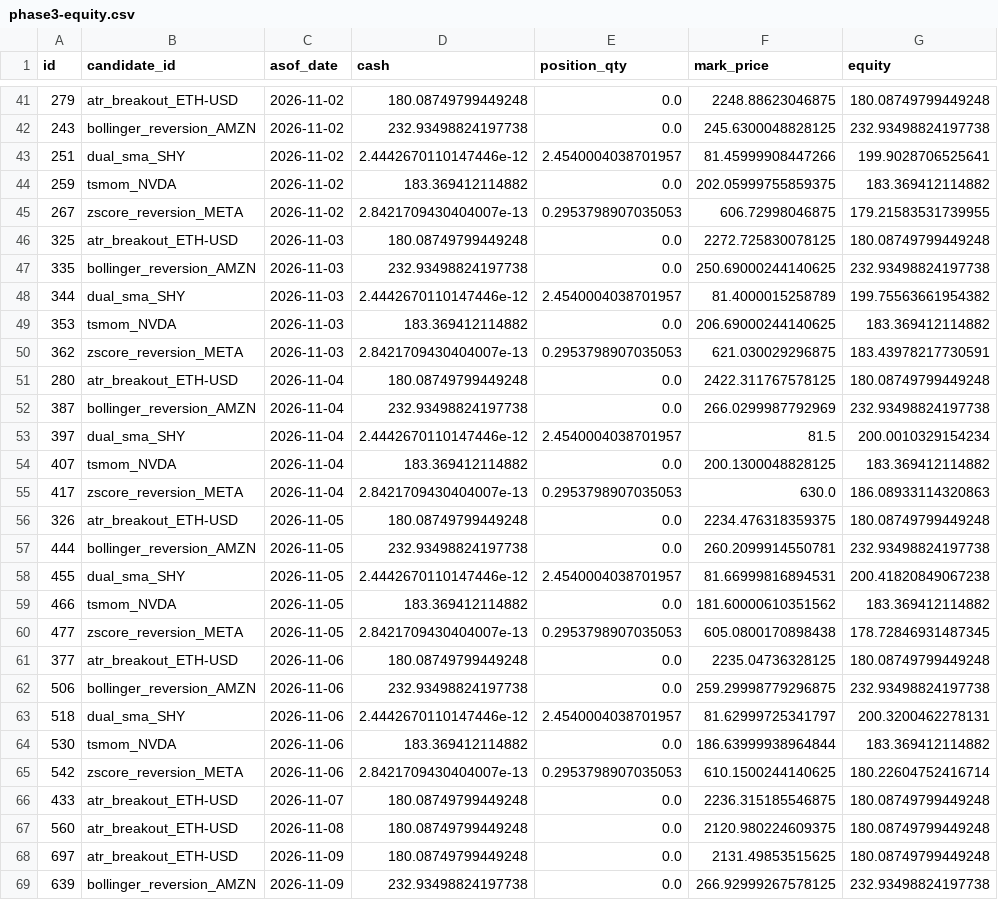
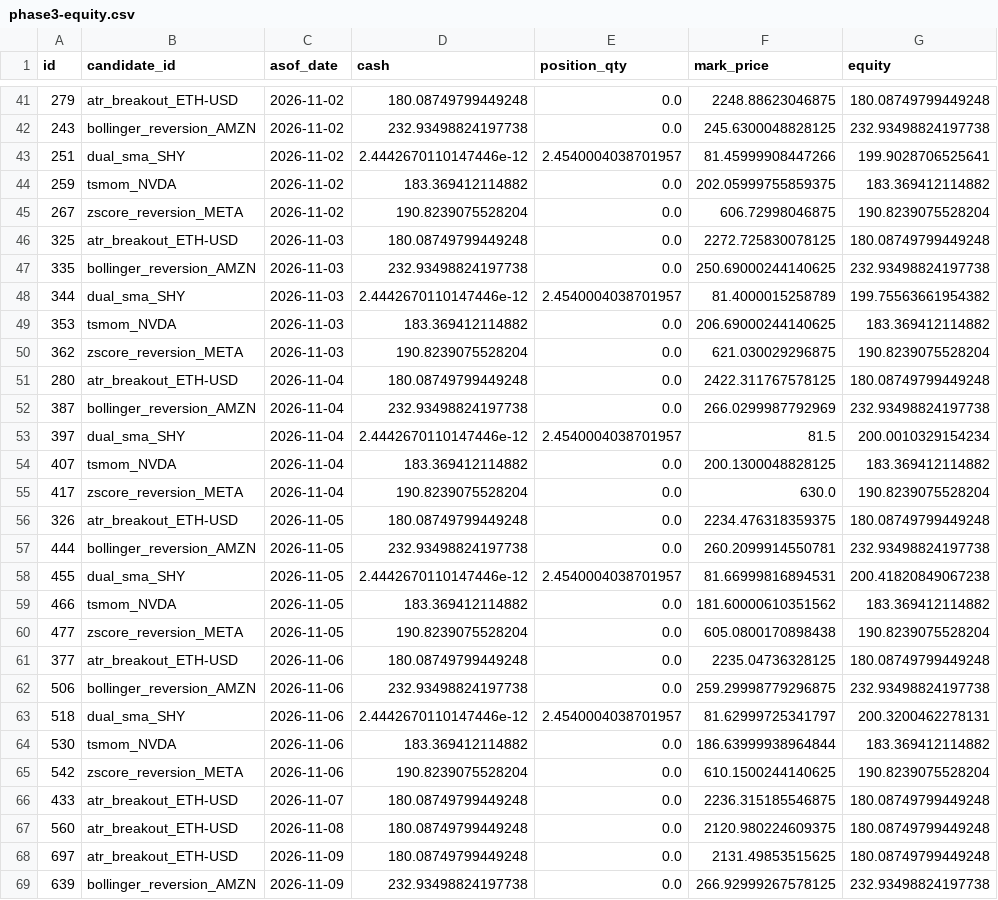
Before and after one commit to AadeshSahoo/QuantStrategyFinder, a CSV file: exports/phase3-equity.csv, drawn as a sheet; only a part is shown, gaps mark what is left out; the diff covers the shown part only.

```diff
--- a/exports/phase3-equity.csv
+++ b/exports/phase3-equity.csv
@@ -44,3 +44,3 @@ id,candidate_id,asof_date,cash,position_qty,mark_price,equity
 259,tsmom_NVDA,2026-11-02,183.369412114882,0.0,202.05999755859375,183.369412114882
-267,zscore_reversion_META,2026-11-02,2.8421709430404007e-13,0.2953798907035053,606.72998046875,179.21583531739955
+267,zscore_reversion_META,2026-11-02,190.8239075528204,0.0,606.72998046875,190.8239075528204
 325,atr_breakout_ETH-USD,2026-11-03,180.08749799449248,0.0,2272.725830078125,180.08749799449248
@@ -49,3 +49,3 @@ id,candidate_id,asof_date,cash,position_qty,mark_price,equity
 353,tsmom_NVDA,2026-11-03,183.369412114882,0.0,206.69000244140625,183.369412114882
-362,zscore_reversion_META,2026-11-03,2.8421709430404007e-13,0.2953798907035053,621.030029296875,183.43978217730591
+362,zscore_reversion_META,2026-11-03,190.8239075528204,0.0,621.030029296875,190.8239075528204
 280,atr_breakout_ETH-USD,2026-11-04,180.08749799449248,0.0,2422.311767578125,180.08749799449248
@@ -54,3 +54,3 @@ id,candidate_id,asof_date,cash,position_qty,mark_price,equity
 407,tsmom_NVDA,2026-11-04,183.369412114882,0.0,200.1300048828125,183.369412114882
-417,zscore_reversion_META,2026-11-04,2.8421709430404007e-13,0.2953798907035053,630.0,186.08933114320863
+417,zscore_reversion_META,2026-11-04,190.8239075528204,0.0,630.0,190.8239075528204
 326,atr_breakout_ETH-USD,2026-11-05,180.08749799449248,0.0,2234.476318359375,180.08749799449248
@@ -59,3 +59,3 @@ id,candidate_id,asof_date,cash,position_qty,mark_price,equity
 466,tsmom_NVDA,2026-11-05,183.369412114882,0.0,181.60000610351562,183.369412114882
-477,zscore_reversion_META,2026-11-05,2.8421709430404007e-13,0.2953798907035053,605.0800170898438,178.72846931487345
+477,zscore_reversion_META,2026-11-05,190.8239075528204,0.0,605.0800170898438,190.8239075528204
 377,atr_breakout_ETH-USD,2026-11-06,180.08749799449248,0.0,2235.04736328125,180.08749799449248
@@ -64,3 +64,3 @@ id,candidate_id,asof_date,cash,position_qty,mark_price,equity
 530,tsmom_NVDA,2026-11-06,183.369412114882,0.0,186.63999938964844,183.369412114882
-542,zscore_reversion_META,2026-11-06,2.8421709430404007e-13,0.2953798907035053,610.1500244140625,180.22604752416714
+542,zscore_reversion_META,2026-11-06,190.8239075528204,0.0,610.1500244140625,190.8239075528204
 433,atr_breakout_ETH-USD,2026-11-07,180.08749799449248,0.0,2236.315185546875,180.08749799449248
```
Also changed, not shown: 8 added rows and 28 edited cells elsewhere in this file, exports/phase3-forward-performance.csv, exports/phase3-orders.csv, 6 other files.
